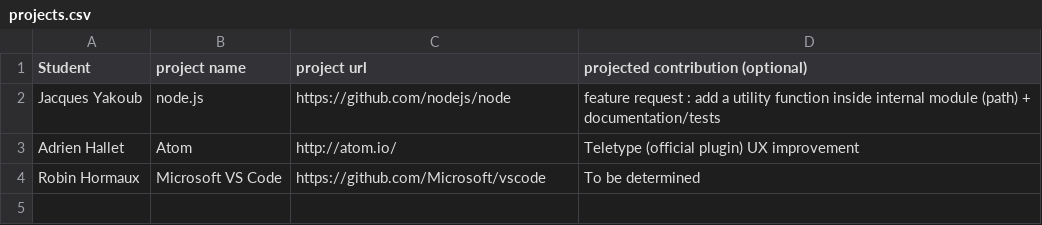
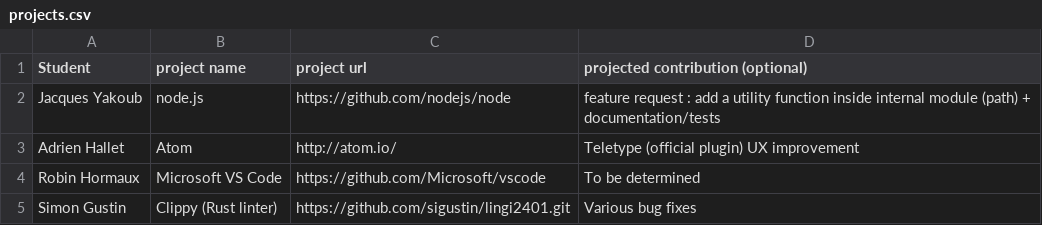
Before and after one commit to ploum/lingi2401, a CSV file: projects.csv, drawn as a sheet; the diff names each change by its address in the sheet, - before the commit and + after, or states it on an @@ line.

Commit message:
Simon Gustin - Proposition

```diff
--- a/projects.csv
+++ b/projects.csv
+row 5: Simon Gustin | Clippy (Rust linter) | https://github.com/sigustin/lingi2401.git | Various bug fixes
```
